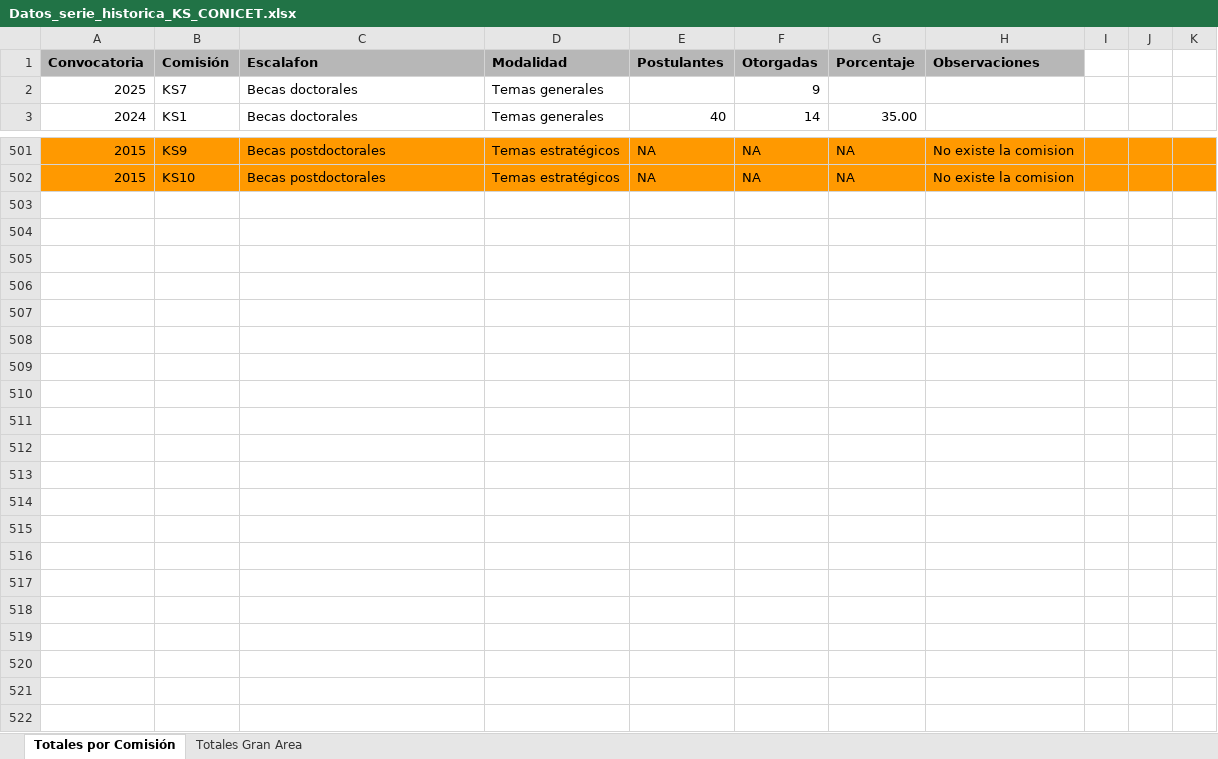
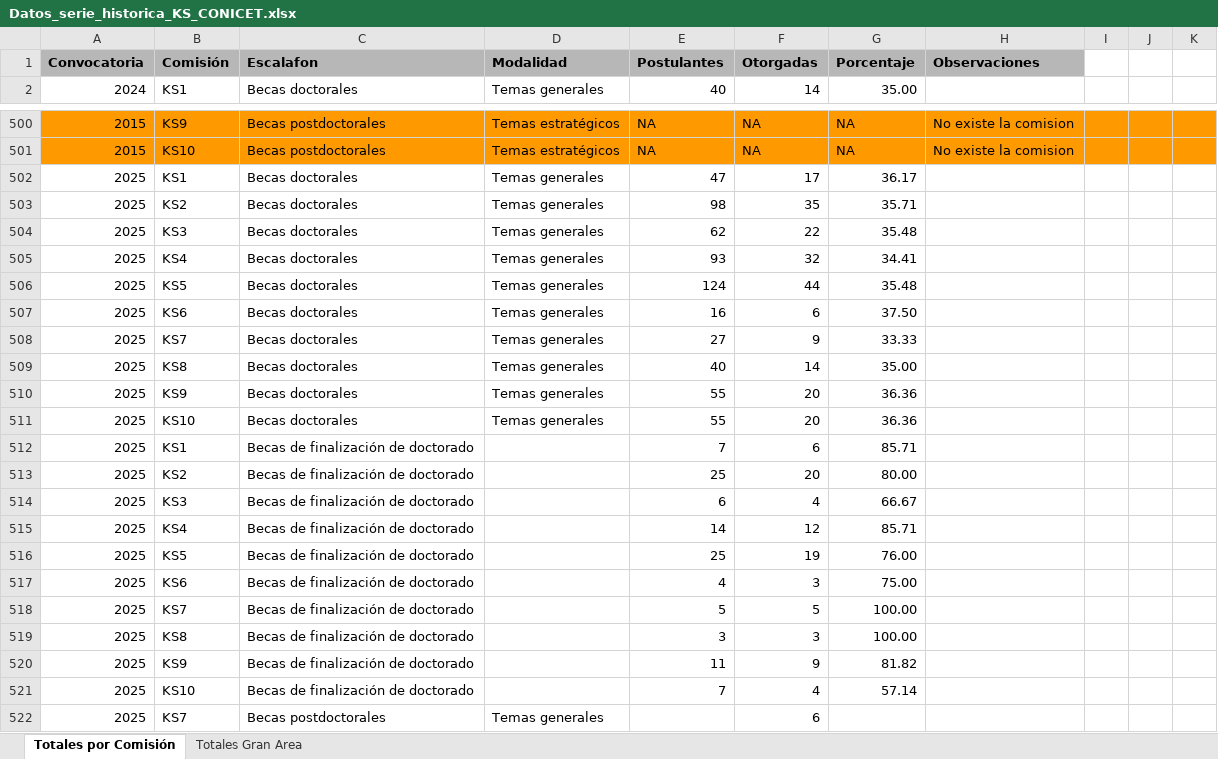
Before and after one commit to FedeGiovannetti/CONICET_serie_historica, an Excel workbook: data/Datos_serie_historica_KS_CONICET.xlsx, sheet Totales por Comisión, drawn as a sheet; only a part is shown, gaps mark what is left out; values as stored, in another font and other column widths than the file's, no borders; charts and pictures not drawn; removed rows and columns are numbered as before the commit, all else as after; the diff names each change by its address in the sheet, - before the commit and + after, or states it on an @@ line.

Commit message:
agregue algo de info de doctorales 2025

```diff
--- a/data/Datos_serie_historica_KS_CONICET.xlsx (sheet Totales por Comisión)
+++ b/data/Datos_serie_historica_KS_CONICET.xlsx (sheet Totales por Comisión)
-row 2: 2025 | KS7 | Becas doctorales | Temas generales |  | 9
+row 502: 2025 | KS1 | Becas doctorales | Temas generales | 47 | 17 | 36.17
+row 503: 2025 | KS2 | Becas doctorales | Temas generales | 98 | 35 | 35.71
+row 504: 2025 | KS3 | Becas doctorales | Temas generales | 62 | 22 | 35.48
+row 505: 2025 | KS4 | Becas doctorales | Temas generales | 93 | 32 | 34.41
+row 506: 2025 | KS5 | Becas doctorales | Temas generales | 124 | 44 | 35.48
+row 507: 2025 | KS6 | Becas doctorales | Temas generales | 16 | 6 | 37.50
+row 508: 2025 | KS7 | Becas doctorales | Temas generales | 27 | 9 | 33.33
+row 509: 2025 | KS8 | Becas doctorales | Temas generales | 40 | 14 | 35.00
+row 510: 2025 | KS9 | Becas doctorales | Temas generales | 55 | 20 | 36.36
+row 511: 2025 | KS10 | Becas doctorales | Temas generales | 55 | 20 | 36.36
+row 512: 2025 | KS1 | Becas de finalización de doctorado |  | 7 | 6 | 85.71
+row 513: 2025 | KS2 | Becas de finalización de doctorado |  | 25 | 20 | 80.00
+row 514: 2025 | KS3 | Becas de finalización de doctorado |  | 6 | 4 | 66.67
+row 515: 2025 | KS4 | Becas de finalización de doctorado |  | 14 | 12 | 85.71
+row 516: 2025 | KS5 | Becas de finalización de doctorado |  | 25 | 19 | 76.00
+row 517: 2025 | KS6 | Becas de finalización de doctorado |  | 4 | 3 | 75.00
+row 518: 2025 | KS7 | Becas de finalización de doctorado |  | 5 | 5 | 100.00
+row 519: 2025 | KS8 | Becas de finalización de doctorado |  | 3 | 3 | 100.00
+row 520: 2025 | KS9 | Becas de finalización de doctorado |  | 11 | 9 | 81.82
+row 521: 2025 | KS10 | Becas de finalización de doctorado |  | 7 | 4 | 57.14
+row 522: 2025 | KS7 | Becas postdoctorales | Temas generales |  | 6
```
Also changed, not shown: sheet Totales Gran Area, formulas that keep their value, charts or pictures, 1 other file.
